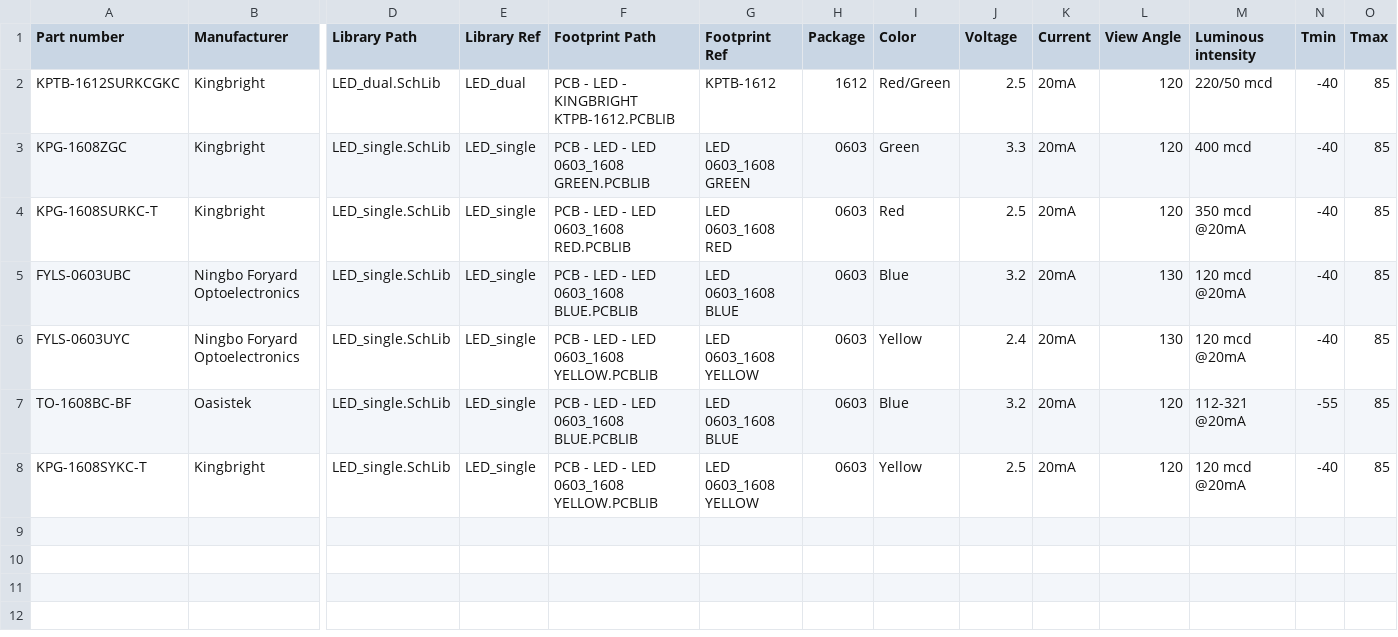
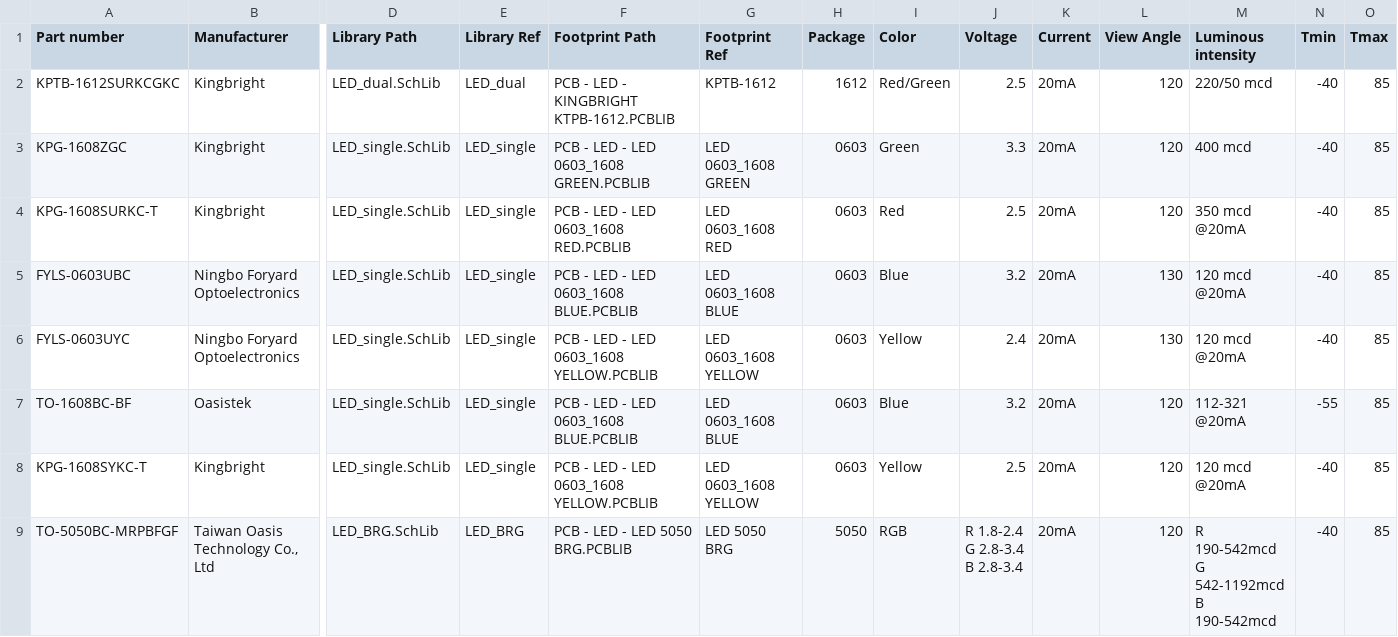
Before and after one commit to 00xED/altium-common, a CSV file: lib/parts_db/LED.csv, drawn as a sheet; only a part is shown, gaps mark what is left out; rows hold the shown columns only; ↵ is a line break in a cell; the diff names each change by its address in the sheet, - before the commit and + after, or states it on an @@ line.

```diff
--- a/lib/parts_db/LED.csv
+++ b/lib/parts_db/LED.csv
+row 9: TO-5050BC-MRPBFGF | Taiwan Oasis Technology Co., Ltd | LED_BRG.SchLib | LED_BRG | PCB - LED - LED 5050 BRG.PCBLIB | LED 5050 BRG | 5050 | RGB | R 1.8-2.4 ↵ G 2.8-3.4 ↵ B 2.8-3.4 | 20mA | 120 | R 190-542mcd ↵ G 542-1192mcd ↵ B 190-542mcd | -40 | 85
```
Also changed, not shown: lib/parts_db/buttons.csv, lib/parts_db/capacitors.csv, 21 other files.
